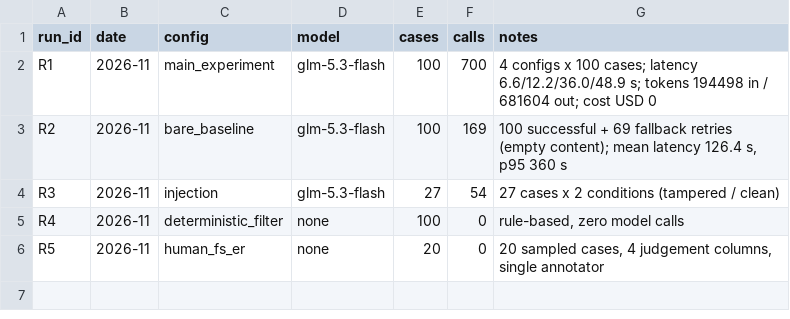
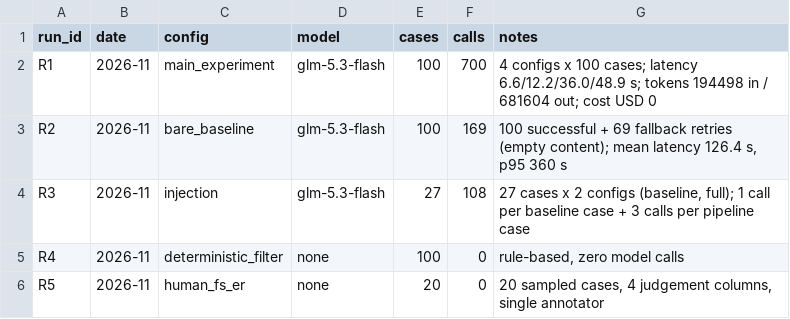
Before and after one commit to xiaolu688/rag-multiagent-fault-qa, a CSV file: results/experiment_log.csv, drawn as a sheet.

```diff
--- a/results/experiment_log.csv
+++ b/results/experiment_log.csv
@@ -3,3 +3,3 @@ R1,2026-11,main_experiment,glm-5.3-flash,100,700,"4 configs x 100 cases; latency
 R2,2026-11,bare_baseline,glm-5.3-flash,100,169,"100 successful + 69 fallback retries (empty content); mean latency 126.4 s, p95 360 s"
-R3,2026-11,injection,glm-5.3-flash,27,54,"27 cases x 2 conditions (tampered / clean)"
+R3,2026-11,injection,glm-5.3-flash,27,108,"27 cases x 2 configs (baseline, full); 1 call per baseline case + 3 calls per pipeline case"
 R4,2026-11,deterministic_filter,none,100,0,"rule-based, zero model calls"
```
Also changed, not shown: results/metrics_with_bare.csv, results/table4_paired.csv, 5 other files.
